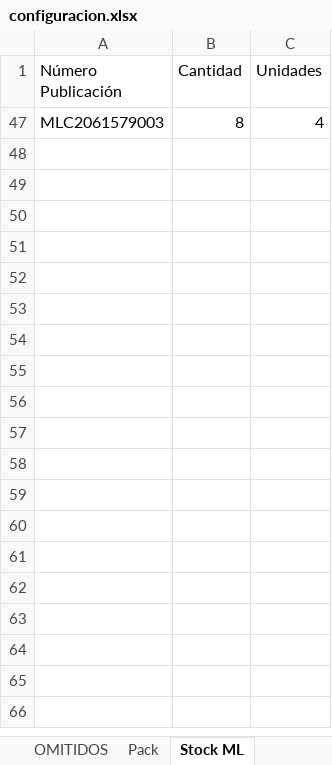
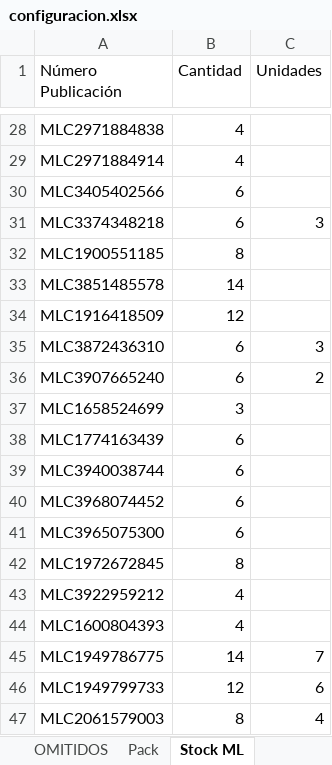
Before and after one commit to nikodp14/Panel-de-Operaciones, an Excel workbook: validar-ml/configuracion.xlsx, sheet Stock ML, drawn as a sheet; only a part is shown, gaps mark what is left out; values as stored, in another font and other column widths than the file's, no borders; the diff covers the shown part only; the diff names each change by its address in the sheet, - before the commit and + after, or states it on an @@ line.

```diff
--- a/validar-ml/configuracion.xlsx (sheet Stock ML)
+++ b/validar-ml/configuracion.xlsx (sheet Stock ML)
@@ row 28 unhidden: MLC2971884838 | 4 @@
@@ row 29 unhidden: MLC2971884914 | 4 @@
@@ row 30 unhidden: MLC3405402566 | 6 @@
@@ row 31 unhidden: MLC3374348218 | 6 | 3 @@
@@ row 32 unhidden: MLC1900551185 | 8 @@
@@ row 33 unhidden: MLC3851485578 | 14 @@
@@ row 34 unhidden: MLC1916418509 | 12 @@
@@ row 35 unhidden: MLC3872436310 | 6 | 3 @@
@@ row 36 unhidden: MLC3907665240 | 6 | 2 @@
@@ row 37 unhidden: MLC1658524699 | 3 @@
@@ row 38 unhidden: MLC1774163439 | 6 @@
@@ row 39 unhidden: MLC3940038744 | 6 @@
@@ row 40 unhidden: MLC3968074452 | 6 @@
@@ row 41 unhidden: MLC3965075300 | 6 @@
@@ row 42 unhidden: MLC1972672845 | 8 @@
@@ row 43 unhidden: MLC3922959212 | 4 @@
@@ row 44 unhidden: MLC1600804393 | 4 @@
@@ row 45 unhidden: MLC1949786775 | 14 | 7 @@
@@ row 46 unhidden: MLC1949799733 | 12 | 6 @@
```
Also changed, not shown: 26 hidden or unhidden rows elsewhere in this sheet, sheet Pack, hidden cells.
